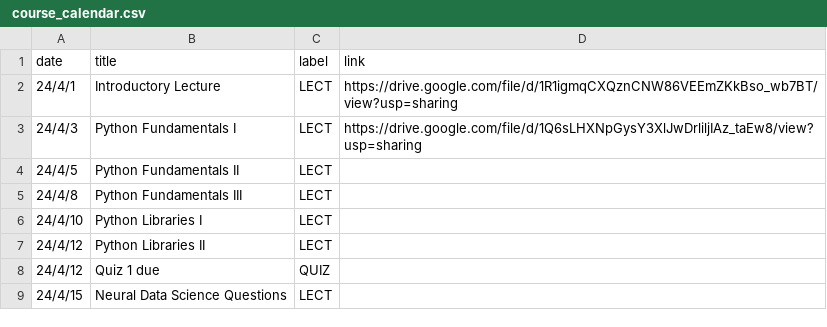
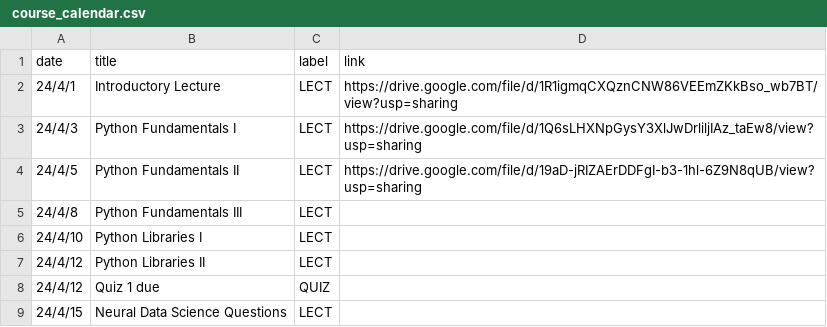
Before and after one commit to mkhosla-ucsd/cogs138, a CSV file: _data/wi24/ course_calendar.csv, drawn as a sheet; only a part is shown.

Commit message:
lec 3

```diff
--- a/_data/wi24/ course_calendar.csv
+++ b/_data/wi24/ course_calendar.csv
@@ -3,3 +3,3 @@ date,title,label,link
 24/4/3,Python Fundamentals I,LECT,https://drive.google.com/file/d/1Q6sLHXNpGysY3XlJwDrliljIAz_taEw8/view?usp=sharing
-24/4/5,Python Fundamentals II,LECT,
+24/4/5,Python Fundamentals II,LECT,https://drive.google.com/file/d/19aD-jRIZAErDDFgI-b3-1hl-6Z9N8qUB/view?usp=sharing
 24/4/8,Python Fundamentals III,LECT,
```
